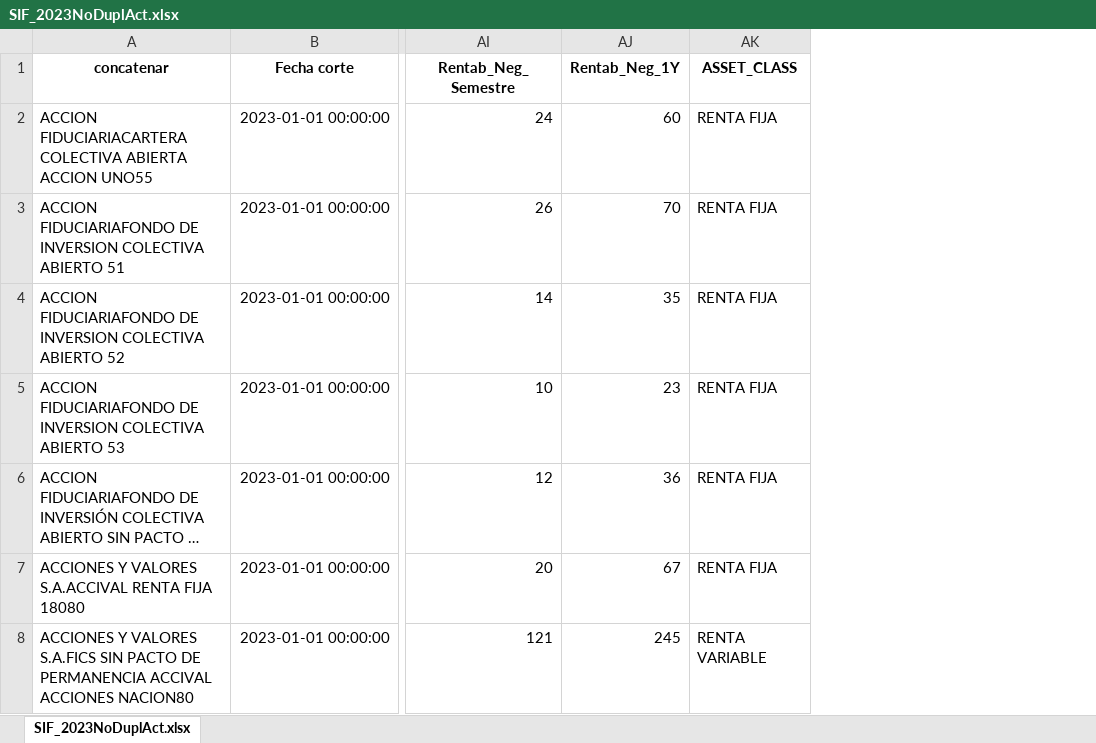
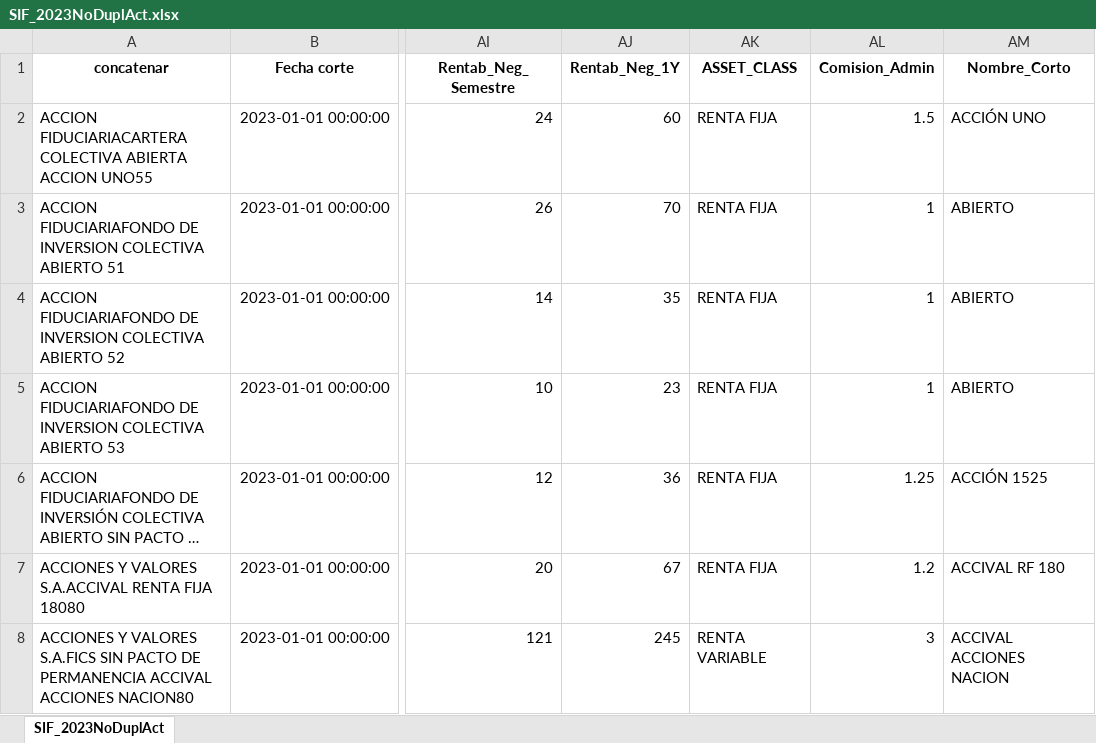
Before and after one commit to pJulianV/FICsAppStreamLit, an Excel workbook: SIF_2023NoDuplAct.xlsx, sheet SIF_2023NoDuplAct, drawn as a sheet; only a part is shown, gaps mark what is left out; long unchanged cells end in …; values as stored, in another font and other column widths than the file's, no borders; the diff covers the shown part only; the diff names each change by its address in the sheet, - before the commit and + after, or states it on an @@ line.

```diff
--- a/SIF_2023NoDuplAct.xlsx (sheet SIF_2023NoDuplAct)
+++ b/SIF_2023NoDuplAct.xlsx (sheet SIF_2023NoDuplAct)
-sheet tab: SIF_2023NoDuplAct.xlsx
+sheet tab: SIF_2023NoDuplAct
+column AL (Comision_Admin), rows 2-8: 1.5 | 1 | 1 | 1 | 1.25 | 1.2 | 3
+column AM (Nombre_Corto), rows 2-8: ACCIÓN UNO | ABIERTO | ABIERTO | ABIERTO | ACCIÓN 1525 | ACCIVAL RF 180 | ACCIVAL ACCIONES NACION
```
Also changed, not shown: 3 removed rows elsewhere in this sheet, BDIndustriaLocalFICs.xlsx, 2 other files.
